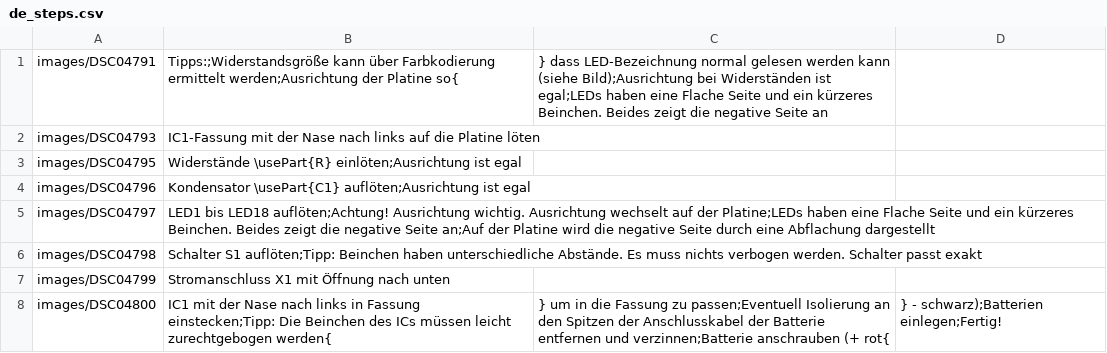
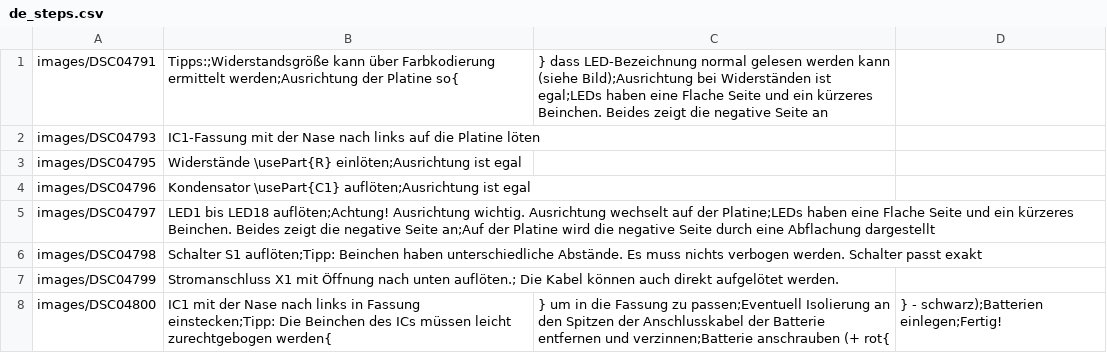
Before and after one commit to Binary-Kitchen/SolderingTutorial, a CSV file: HeartDIP/manual/configuration/de_steps.csv, drawn as a sheet.

```diff
--- a/HeartDIP/manual/configuration/de_steps.csv
+++ b/HeartDIP/manual/configuration/de_steps.csv
@@ -6,3 +6,3 @@ images/DSC04797,LED1 bis LED18 auflöten;Achtung! Ausrichtung wichtig. Ausrichtu
 images/DSC04798,Schalter S1 auflöten;Tipp: Beinchen haben unterschiedliche Abstände. Es muss nichts verbogen werden. Schalter passt exakt
-images/DSC04799,Stromanschluss X1 mit Öffnung nach unten
+images/DSC04799,Stromanschluss X1 mit Öffnung nach unten auflöten.; Die Kabel können auch direkt aufgelötet werden.
 images/DSC04800,IC1 mit der Nase nach links in Fassung einstecken;Tipp: Die Beinchen des ICs müssen leicht zurechtgebogen werden{,} um in die Fassung zu passen;Eventuell Isolierung an den Spitzen der Anschlusskabel der Batterie entfernen und verzinnen;Batterie anschrauben (+ rot{,} - schwarz);Batterien einlegen;Fertig!
```
Also changed, not shown: 1 other file.
